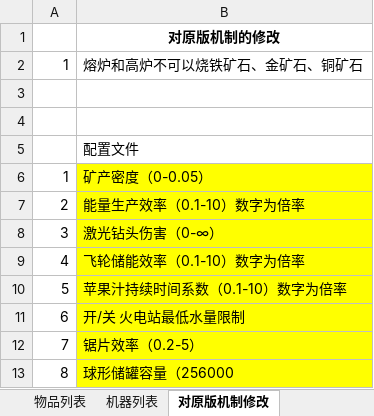
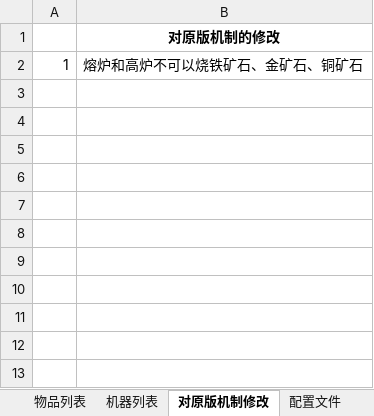
Before and after one commit to M-F-R-F/micro_machinery, an Excel workbook: 参考/资料/企划20200806.xlsx, sheet 对原版机制修改, drawn as a sheet; values as stored, in another font and other column widths than the file's, no borders; the diff names each change by its address in the sheet, - before the commit and + after, or states it on an @@ line.

```diff
--- a/参考/资料/企划20200806.xlsx (sheet 对原版机制修改)
+++ b/参考/资料/企划20200806.xlsx (sheet 对原版机制修改)
+sheet tab: 配置文件
-row 3: (empty)
-row 4: (empty)
-row 5:  | 配置文件
-row 6: 1 | 矿产密度（0-0.05）
-row 7: 2 | 能量生产效率（0.1-10）数字为倍率
-row 8: 3 | 激光钻头伤害（0-∞）
-row 9: 4 | 飞轮储能效率（0.1-10）数字为倍率
-row 10: 5 | 苹果汁持续时间系数（0.1-10）数字为倍率
-row 11: 6 | 开/关 火电站最低水量限制
-row 12: 7 | 锯片效率（0.2-5）
-row 13: 8 | 球形储罐容量（256000
```
Also changed, not shown: sheet 机器列表, 15 other files.
